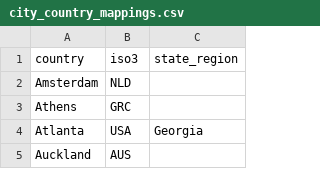
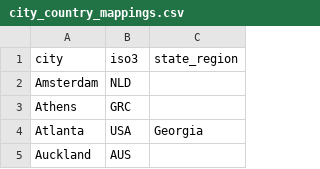
Before and after one commit to derekjwilliams/covid-19-graphql, a CSV file: apple-mobility-db/city_country_mappings.csv, drawn as a sheet; only a part is shown.

Commit message:
Fixing CSV header

```diff
--- a/apple-mobility-db/city_country_mappings.csv
+++ b/apple-mobility-db/city_country_mappings.csv
@@ -1,2 +1,2 @@
-country,iso3,state_region
+city,iso3,state_region
 Amsterdam,NLD,
```
